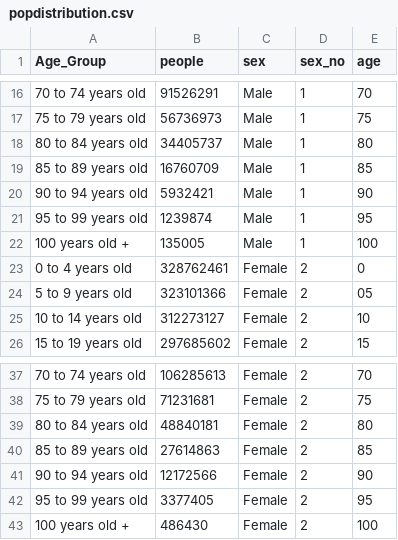
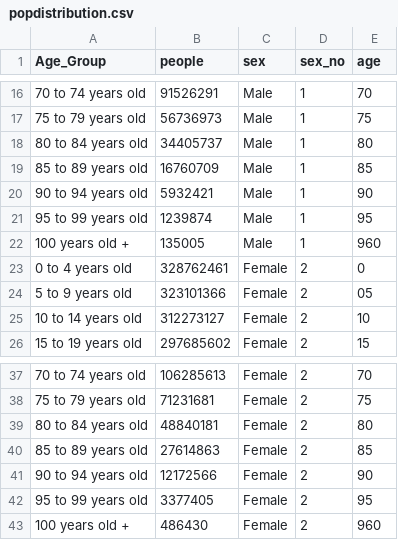
Before and after one commit to angeltjo/FIT3179A2, a CSV file: data/popdistribution.csv, drawn as a sheet; only a part is shown, gaps mark what is left out.

Commit message:
Update popdistribution.csv

```diff
--- a/data/popdistribution.csv
+++ b/data/popdistribution.csv
@@ -21,3 +21,3 @@ Age_Group,people,sex,sex_no,age
 95 to 99 years old,1239874,Male,1,95
-100 years old +,135005,Male,1,100
+100 years old +,135005,Male,1,960
 0 to 4 years old,328762461,Female,2,0
@@ -42,2 +42,2 @@ Age_Group,people,sex,sex_no,age
 95 to 99 years old,3377405,Female,2,95
-100 years old +,486430,Female,2,100
+100 years old +,486430,Female,2,960
```
